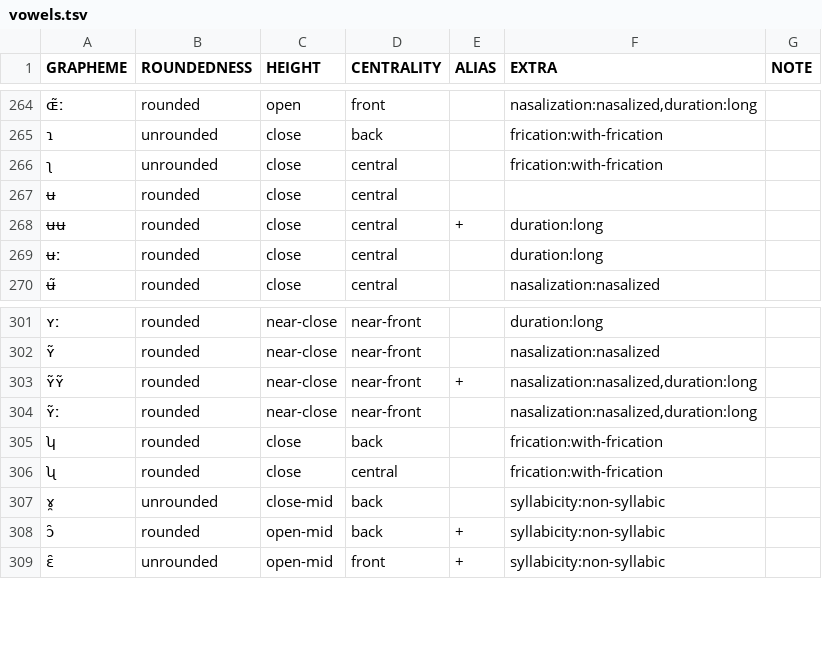
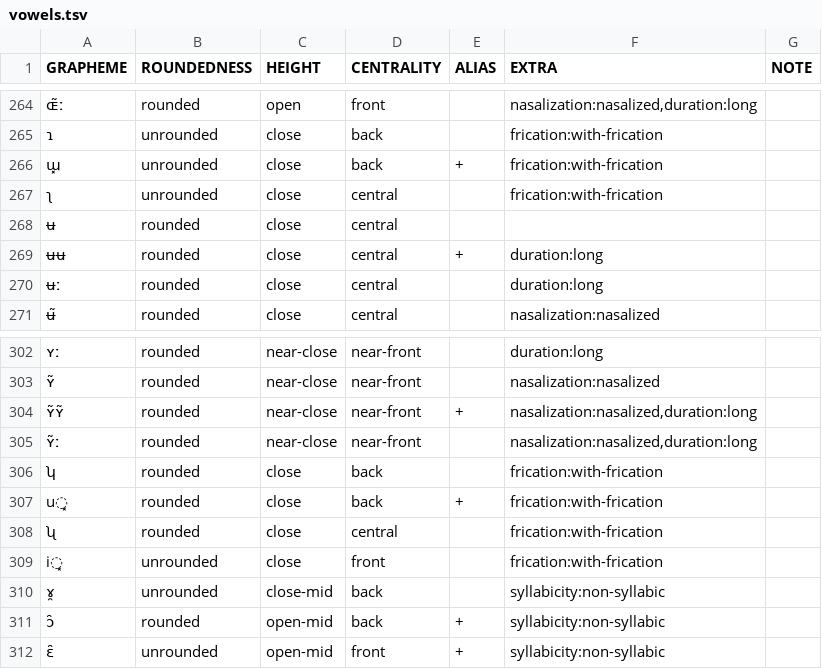
Before and after one commit to cldf-clts/clts, a TSV file: pkg/transcriptionsystems/bipa/vowels.tsv, drawn as a sheet; only a part is shown, gaps mark what is left out; the diff names each change by its address in the sheet, - before the commit and + after, or states it on an @@ line.

Commit message:
Add vowels with frication

```diff
--- a/pkg/transcriptionsystems/bipa/vowels.tsv
+++ b/pkg/transcriptionsystems/bipa/vowels.tsv
+row 266: ɯ͓ | unrounded | close | back | + | frication:with-frication
+row 307: u͓ | rounded | close | back | + | frication:with-frication
+row 309: i͓ | unrounded | close | front |  | frication:with-frication
```
